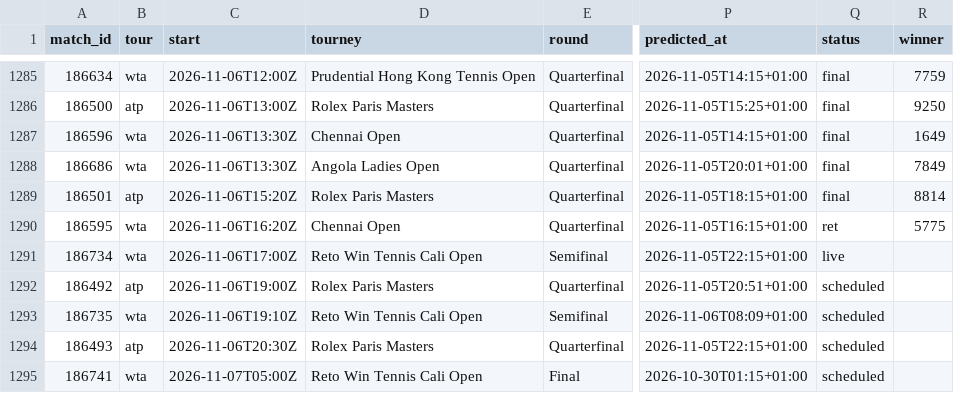
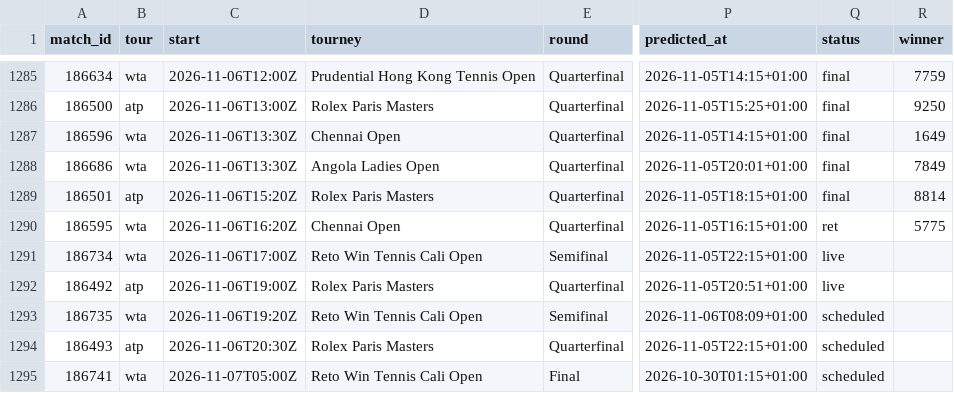
Before and after one commit to Hrivasek/tenis-predikce, a CSV file: data/predictions.csv, drawn as a sheet; only a part is shown, gaps mark what is left out; the diff names each change by its address in the sheet, - before the commit and + after, or states it on an @@ line.

```diff
--- a/data/predictions.csv
+++ b/data/predictions.csv
-Q1292 (status): scheduled
+Q1292 (status): live
-C1293 (start): 2026-11-06T19:10Z
+C1293 (start): 2026-11-06T19:20Z
```
Also changed, not shown: 1 other file.
